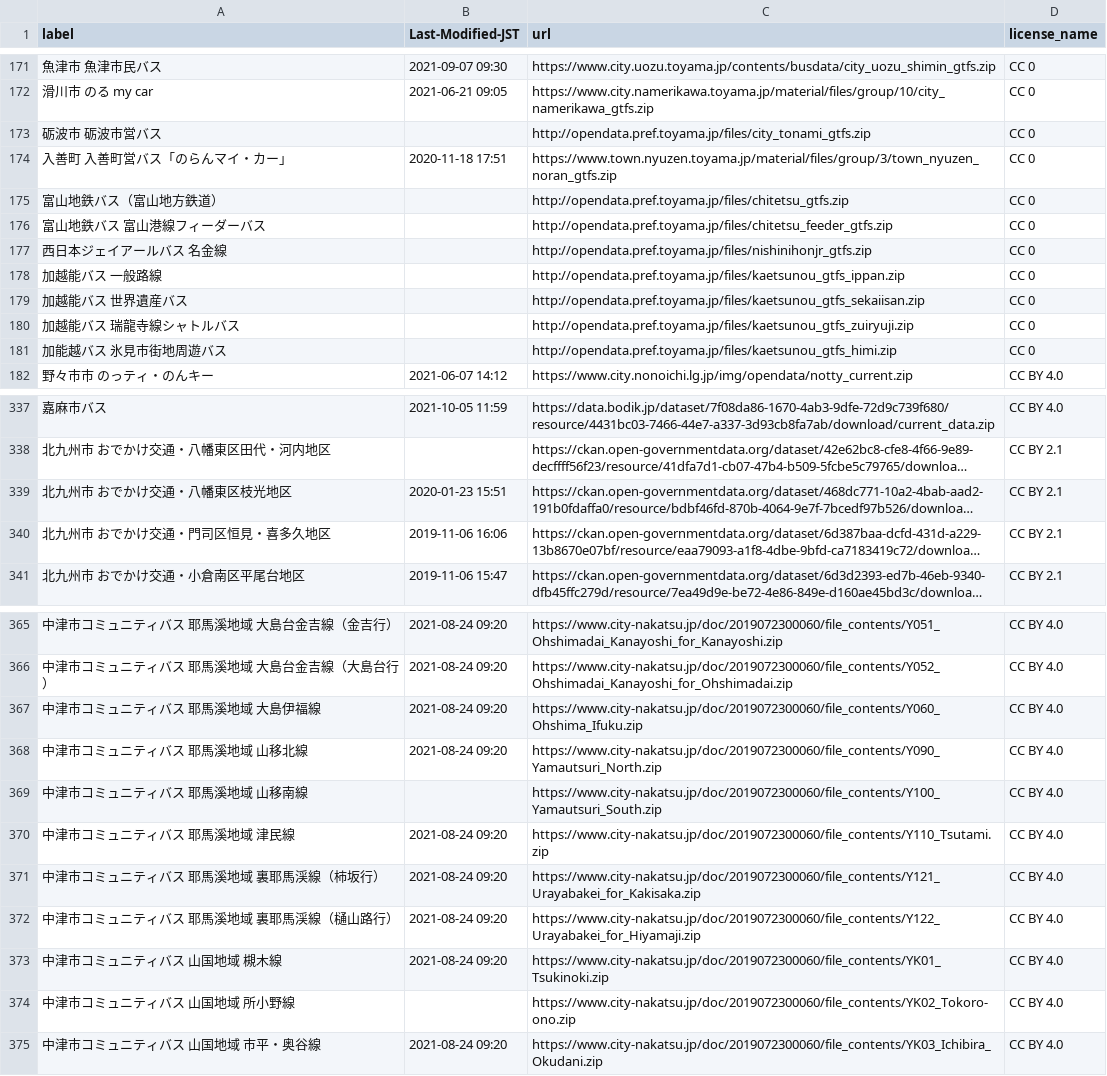
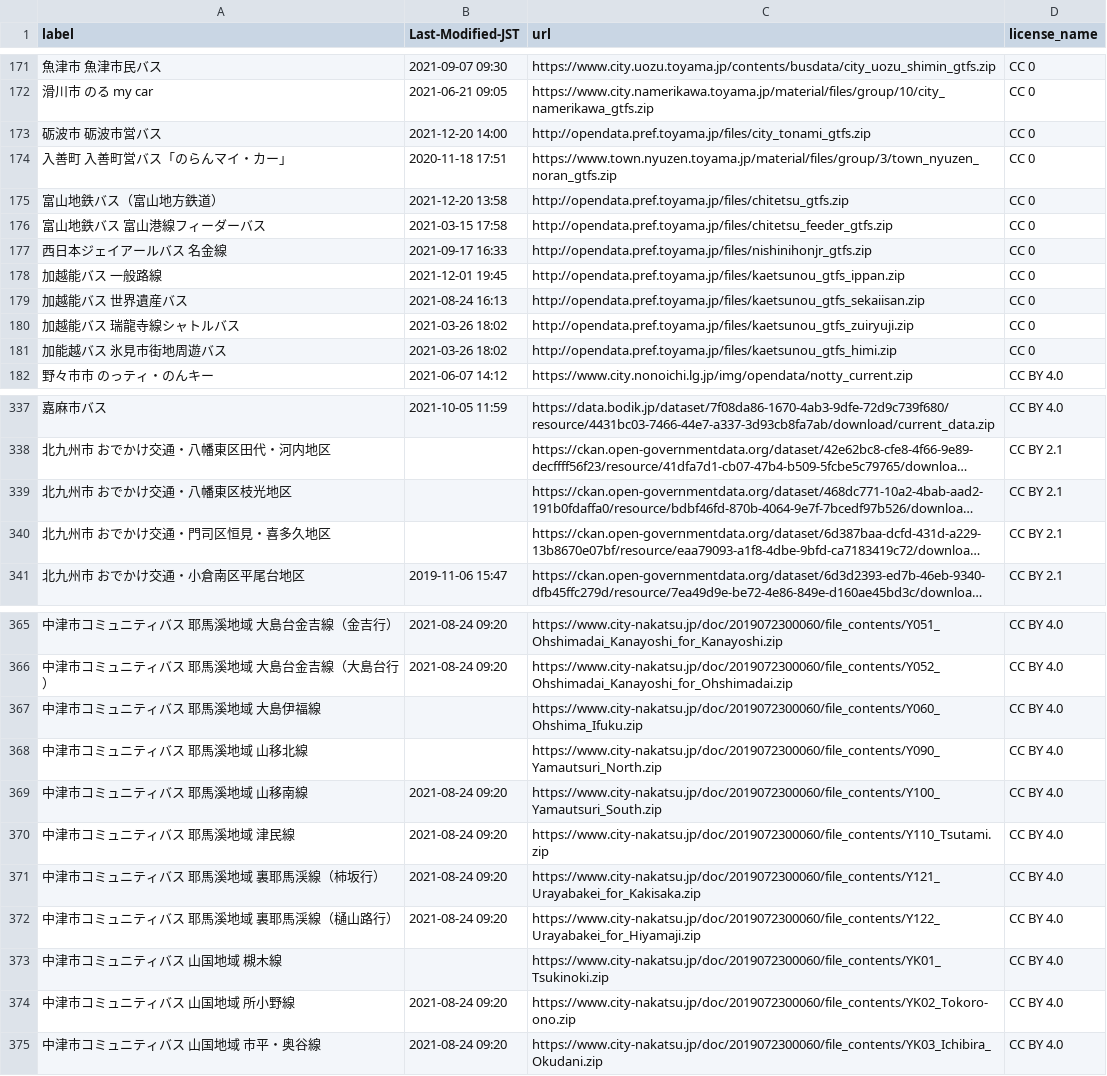
Before and after one commit to tshimada291/gtfs-jp-list-datecheck, a CSV file: GTFS_fixedURL_LastModified.csv, drawn as a sheet; only a part is shown, gaps mark what is left out; long unchanged cells end in …; the diff covers the shown part only; the diff names each change by its address in the sheet, - before the commit and + after, or states it on an @@ line.

Commit message:
Update csv file

```diff
--- a/GTFS_fixedURL_LastModified.csv
+++ b/GTFS_fixedURL_LastModified.csv
-B173 (Last-Modified-JST): (empty)
+B173 (Last-Modified-JST): 2021-12-20 14:00
-B175 (Last-Modified-JST): (empty)
+B175 (Last-Modified-JST): 2021-12-20 13:58
-B176 (Last-Modified-JST): (empty)
+B176 (Last-Modified-JST): 2021-03-15 17:58
-B177 (Last-Modified-JST): (empty)
+B177 (Last-Modified-JST): 2021-09-17 16:33
-B178 (Last-Modified-JST): (empty)
+B178 (Last-Modified-JST): 2021-12-01 19:45
-B179 (Last-Modified-JST): (empty)
+B179 (Last-Modified-JST): 2021-08-24 16:13
-B180:B181 (Last-Modified-JST): (empty)
+B180:B181 (Last-Modified-JST): 2021-03-26 18:02
-B339 (Last-Modified-JST): 2020-01-23 15:51
+B339 (Last-Modified-JST): (empty)
-B340 (Last-Modified-JST): 2019-11-06 16:06
+B340 (Last-Modified-JST): (empty)
-B367:B368 (Last-Modified-JST): 2021-08-24 09:20
+B367:B368 (Last-Modified-JST): (empty)
-B369 (Last-Modified-JST): (empty)
+B369 (Last-Modified-JST): 2021-08-24 09:20
-B373 (Last-Modified-JST): 2021-08-24 09:20
+B373 (Last-Modified-JST): (empty)
-B374 (Last-Modified-JST): (empty)
+B374 (Last-Modified-JST): 2021-08-24 09:20
```
Also changed, not shown: 3 edited cells elsewhere in this file.
